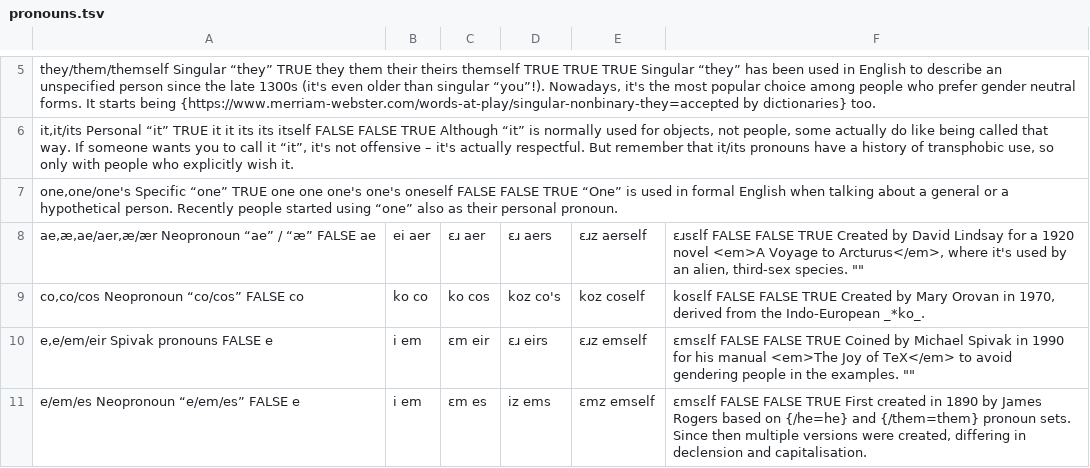
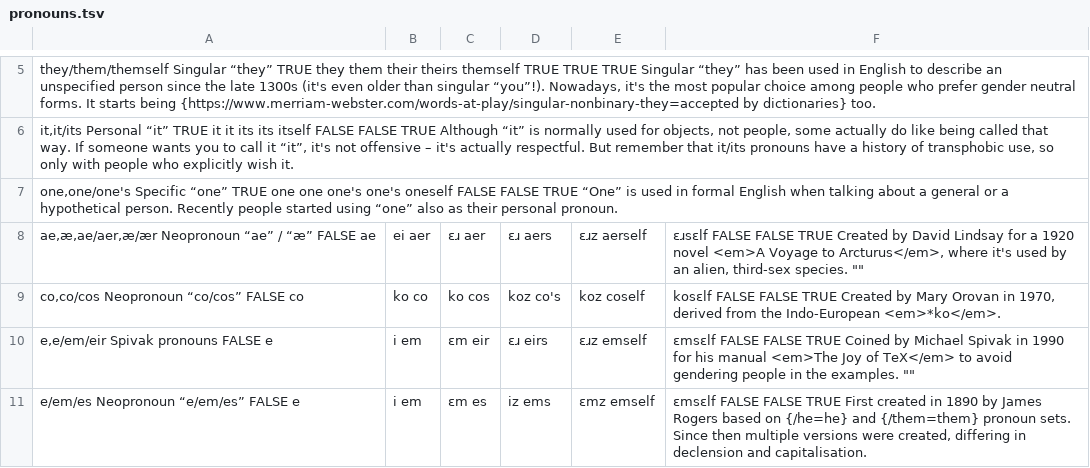
Before and after one commit to zlomenina/zajmena, a TSV file: locale/en/pronouns/pronouns.tsv, drawn as a sheet; only a part is shown, gaps mark what is left out.

```diff
--- a/locale/en/pronouns/pronouns.tsv
+++ b/locale/en/pronouns/pronouns.tsv
@@ -8,3 +8,3 @@ one,one/one's	Specific “one”	TRUE	one	one	one's	one's	oneself	FALSE	FALSE	TR
 ae,æ,ae/aer,æ/ær	Neopronoun “ae” / “æ”	FALSE	ae|ei	aer|ɛɹ	aer|ɛɹ	aers|ɛɹz	aerself|ɛɹsɛlf	FALSE	FALSE	TRUE	Created by David Lindsay for a 1920 novel <em>A Voyage to Arcturus</em>, where it's used by an alien, third-sex species.	""
-co,co/cos	Neopronoun “co/cos”	FALSE	co|ko	co|ko	cos|koz	co's|koz	coself|kosɛlf	FALSE	FALSE	TRUE	Created by Mary Orovan in 1970, derived from the Indo-European _*ko_.
+co,co/cos	Neopronoun “co/cos”	FALSE	co|ko	co|ko	cos|koz	co's|koz	coself|kosɛlf	FALSE	FALSE	TRUE	Created by Mary Orovan in 1970, derived from the Indo-European <em>*ko</em>.
 e,e/em/eir	Spivak pronouns	FALSE	e|i	em|ɛm	eir|ɛɹ	eirs|ɛɹz	emself|ɛmsɛlf	FALSE	FALSE	TRUE	Coined by Michael Spivak in 1990 for his manual <em>The Joy of TeX</em> to avoid gendering people in the examples.	""
```
Also changed, not shown: 2 other files.
